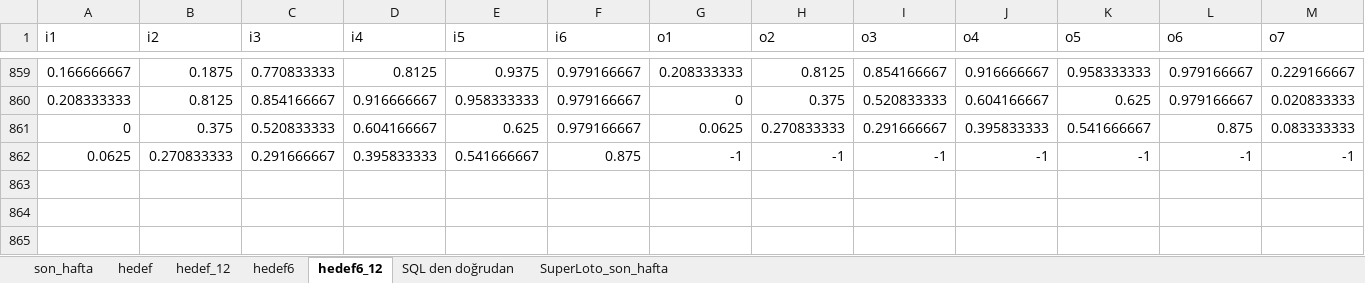
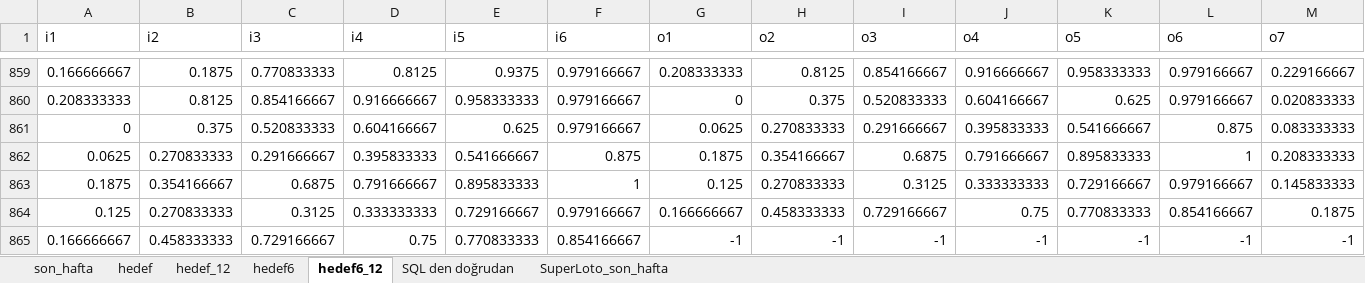
Before and after one commit to serdarsemen/predictloto, an Excel workbook: PredictLoto/sql/run_say_son_transformer.xlsm, sheet hedef6_12, drawn as a sheet; only a part is shown, gaps mark what is left out; values as stored, in another font and other column widths than the file's, no borders; addresses are those after the commit; rows hold the shown columns only; the diff names each change by its address in the sheet, - before the commit and + after, or states it on an @@ line.

```diff
--- a/PredictLoto/sql/run_say_son_transformer.xlsm (sheet hedef6_12)
+++ b/PredictLoto/sql/run_say_son_transformer.xlsm (sheet hedef6_12)
+row 862: 0.0625 | 0.270833333 | 0.291666667 | 0.395833333 | 0.541666667 | 0.875 | 0.1875 | 0.354166667 | 0.6875 | 0.791666667 | 0.895833333 | 1 | 0.208333333
+row 863: 0.1875 | 0.354166667 | 0.6875 | 0.791666667 | 0.895833333 | 1 | 0.125 | 0.270833333 | 0.3125 | 0.333333333 | 0.729166667 | 0.979166667 | 0.145833333
+row 864: 0.125 | 0.270833333 | 0.3125 | 0.333333333 | 0.729166667 | 0.979166667 | 0.166666667 | 0.458333333 | 0.729166667 | 0.75 | 0.770833333 | 0.854166667 | 0.1875
-A865 (i1): 0.0625
+A865 (i1): 0.166666667
-B865 (i2): 0.270833333
+B865 (i2): 0.458333333
-C865 (i3): 0.291666667
+C865 (i3): 0.729166667
-D865 (i4): 0.395833333
+D865 (i4): 0.75
-E865 (i5): 0.541666667
+E865 (i5): 0.770833333
-F865 (i6): 0.875
+F865 (i6): 0.854166667
```
Also changed, not shown: sheet hedef_12, sheet hedef, sheet hedef6, sheet son_hafta, 7 other files.
